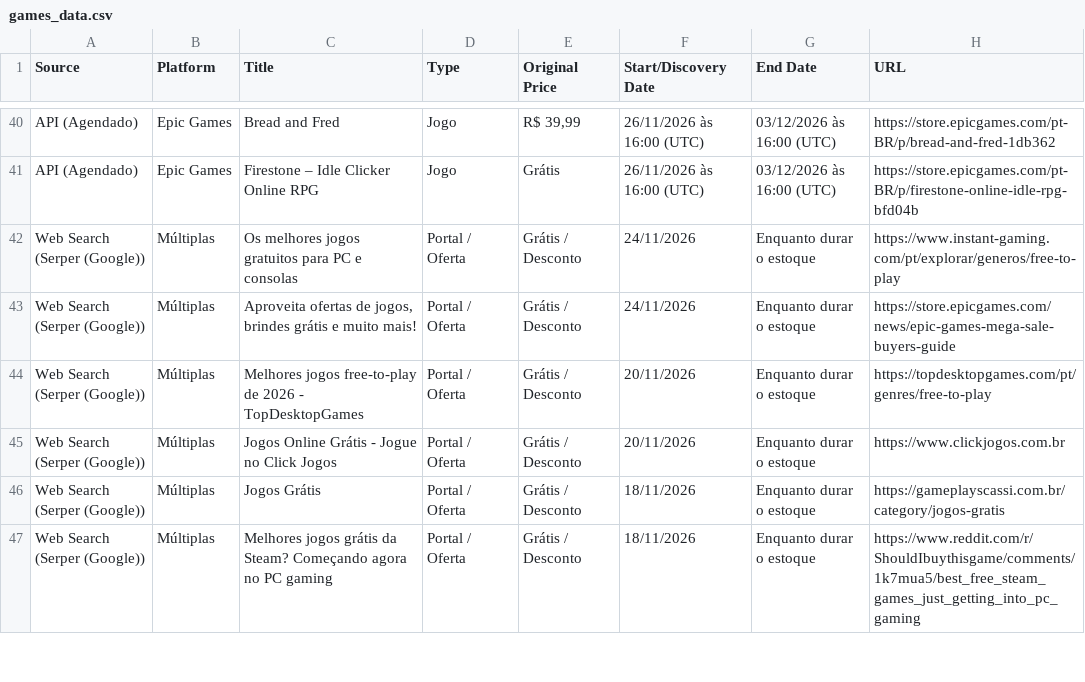
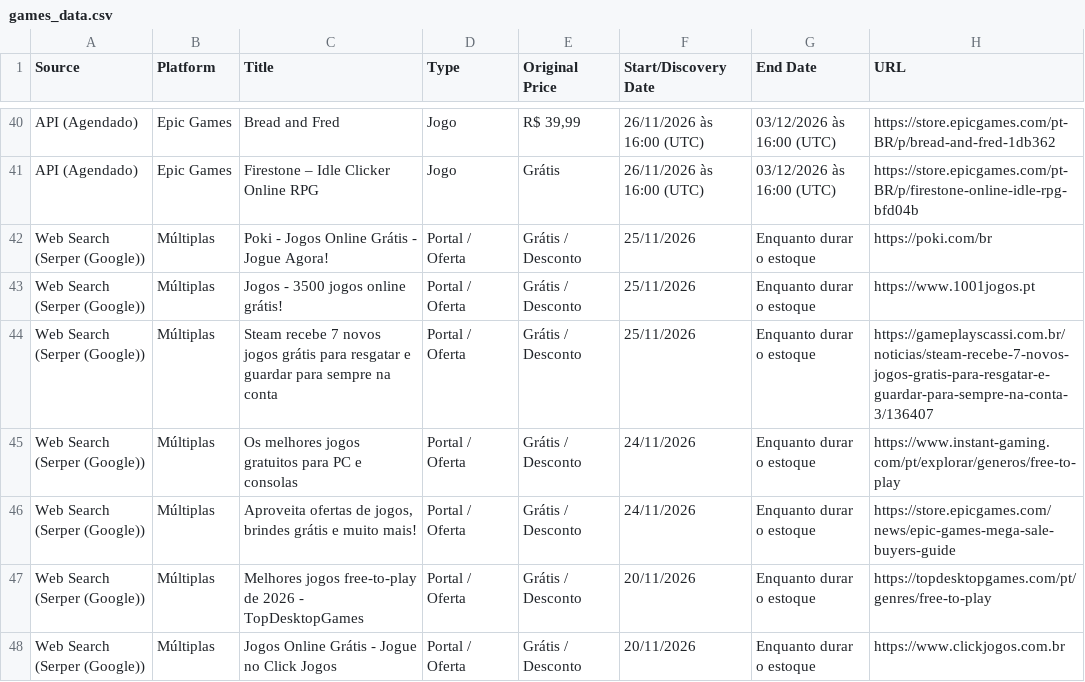
Before and after one commit to yuriluna85/games-for-free, a CSV file: games_data.csv, drawn as a sheet; only a part is shown, gaps mark what is left out; the shorter side is filled out with more unchanged rows; the diff names each change by its address in the sheet, - before the commit and + after, or states it on an @@ line.

```diff
--- a/games_data.csv
+++ b/games_data.csv
+row 42: Web Search (Serper (Google)) | Múltiplas | Poki - Jogos Online Grátis - Jogue Agora! | Portal / Oferta | Grátis / Desconto | 25/11/2026 | Enquanto durar o estoque | https://poki.com/br
+row 43: Web Search (Serper (Google)) | Múltiplas | Jogos - 3500 jogos online grátis! | Portal / Oferta | Grátis / Desconto | 25/11/2026 | Enquanto durar o estoque | https://www.1001jogos.pt
+row 44: Web Search (Serper (Google)) | Múltiplas | Steam recebe 7 novos jogos grátis para resgatar e guardar para sempre na conta | Portal / Oferta | Grátis / Desconto | 25/11/2026 | Enquanto durar o estoque | https://gameplayscassi.com.br/noticias/steam-recebe-7-novos-jogos-gratis-para-resgatar-e-guardar-para-sempre-na-conta-3/136407
```
Also changed, not shown: 3 other files.
